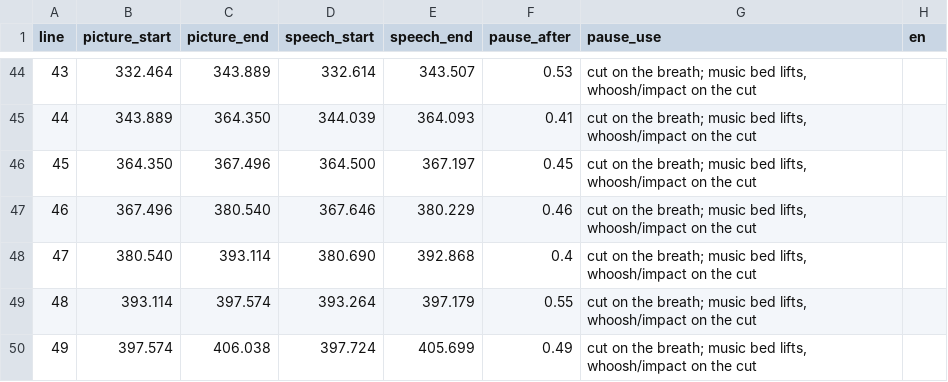
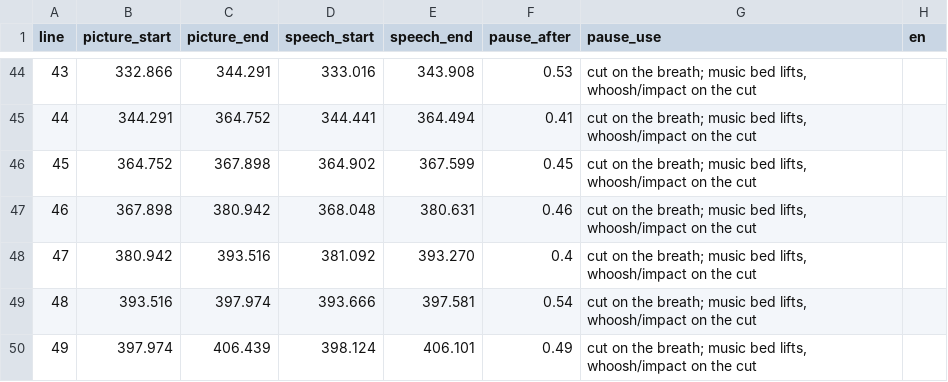
Before and after one commit to mkmk749278/Creator, a CSV file: projects/jet-engine-bet/final/align/slots.csv, drawn as a sheet; only a part is shown, gaps mark what is left out; the diff covers the shown part only.

```diff
--- a/projects/jet-engine-bet/final/align/slots.csv
+++ b/projects/jet-engine-bet/final/align/slots.csv
@@ -44,7 +44,7 @@ line,picture_start,picture_end,speech_start,speech_end,pause_after,pause_use,en
-43,332.464,343.889,332.614,343.507,0.53,"cut on the breath; music bed lifts, whoosh/impact on the cut",
-44,343.889,364.350,344.039,364.093,0.41,"cut on the breath; music bed lifts, whoosh/impact on the cut",
-45,364.350,367.496,364.500,367.197,0.45,"cut on the breath; music bed lifts, whoosh/impact on the cut",
-46,367.496,380.540,367.646,380.229,0.46,"cut on the breath; music bed lifts, whoosh/impact on the cut",
-47,380.540,393.114,380.690,392.868,0.4,"cut on the breath; music bed lifts, whoosh/impact on the cut",
-48,393.114,397.574,393.264,397.179,0.55,"cut on the breath; music bed lifts, whoosh/impact on the cut",
-49,397.574,406.038,397.724,405.699,0.49,"cut on the breath; music bed lifts, whoosh/impact on the cut",
+43,332.866,344.291,333.016,343.908,0.53,"cut on the breath; music bed lifts, whoosh/impact on the cut",
+44,344.291,364.752,344.441,364.494,0.41,"cut on the breath; music bed lifts, whoosh/impact on the cut",
+45,364.752,367.898,364.902,367.599,0.45,"cut on the breath; music bed lifts, whoosh/impact on the cut",
+46,367.898,380.942,368.048,380.631,0.46,"cut on the breath; music bed lifts, whoosh/impact on the cut",
+47,380.942,393.516,381.092,393.270,0.4,"cut on the breath; music bed lifts, whoosh/impact on the cut",
+48,393.516,397.974,393.666,397.581,0.54,"cut on the breath; music bed lifts, whoosh/impact on the cut",
+49,397.974,406.439,398.124,406.101,0.49,"cut on the breath; music bed lifts, whoosh/impact on the cut",
```
Also changed, not shown: 90 edited cells elsewhere in this file, 3 other files.
